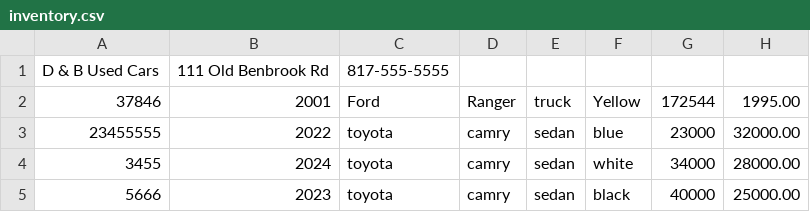
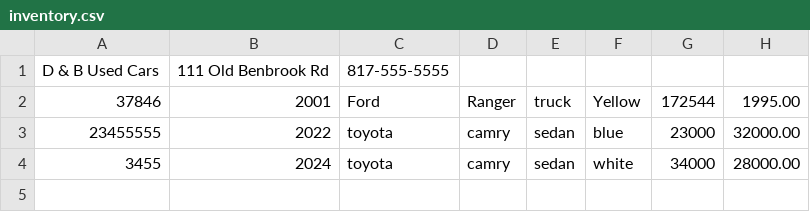
Before and after one commit to igarcia511/WorkshopFour_CarDealership, a CSV file: inventory.csv, drawn as a sheet.

```diff
--- a/inventory.csv
+++ b/inventory.csv
@@ -4,2 +4 @@ D & B Used Cars|111 Old Benbrook Rd|817-555-5555
 3455|2024|toyota|camry|sedan|white|34000|28000.00
-5666|2023|toyota|camry|sedan|black|40000|25000.00
```
Also changed, not shown: 6 other files.
